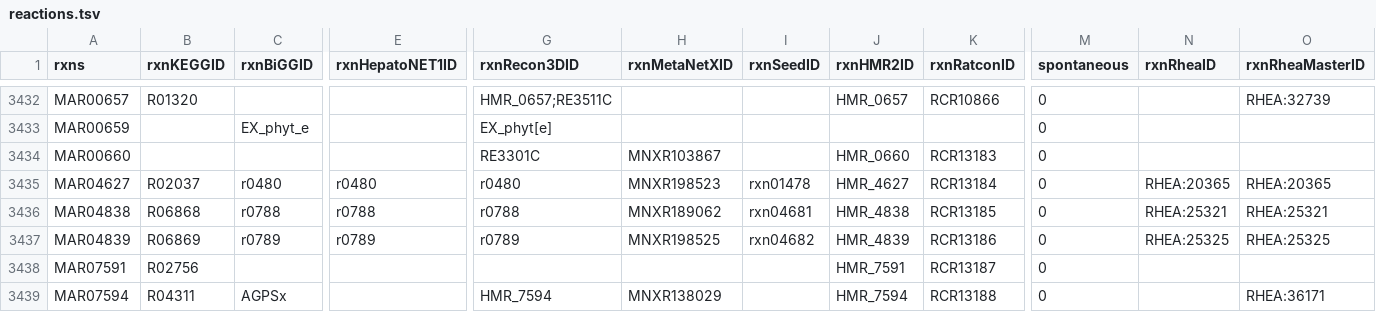
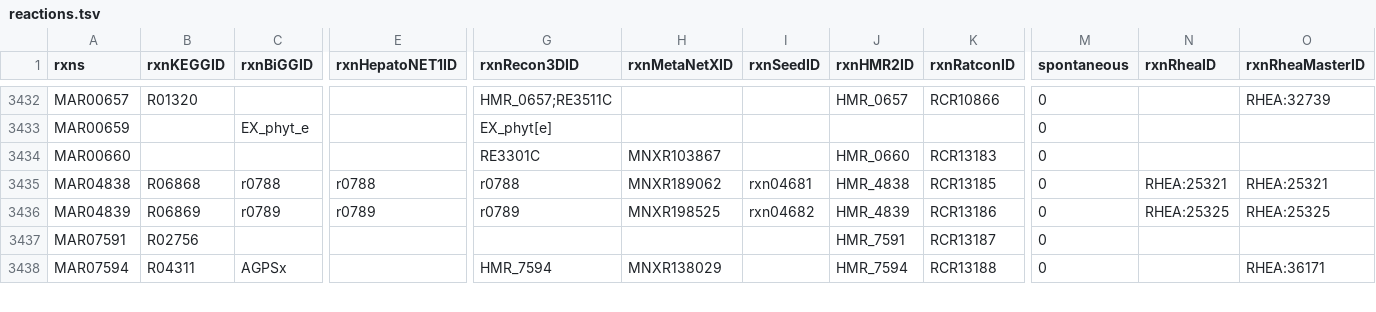
Before and after one commit to SysBioChalmers/Human-GEM, a TSV file: model/reactions.tsv, drawn as a sheet; only a part is shown, gaps mark what is left out; rows hold the shown columns only; the diff names each change by its address in the sheet, - before the commit and + after, or states it on an @@ line.

Commit message:
fix: remove genes that lack the activity of their reactions
SAPCD1; NDUFA4 on complex I; BST1 on the cytosolic reactions; PEAMT.

#T1

```diff
--- a/model/reactions.tsv
+++ b/model/reactions.tsv
-row 3435: MAR04627 | R02037 | r0480 | r0480 | r0480 | MNXR198523 | rxn01478 | HMR_4627 | RCR13184 | 0 | RHEA:20365 | RHEA:20365
```
Also changed, not shown: data/deprecatedIdentifiers/deprecatedReactions.tsv, data/thermodynamics/reactionDeltaG.tsv, 2 other files.
